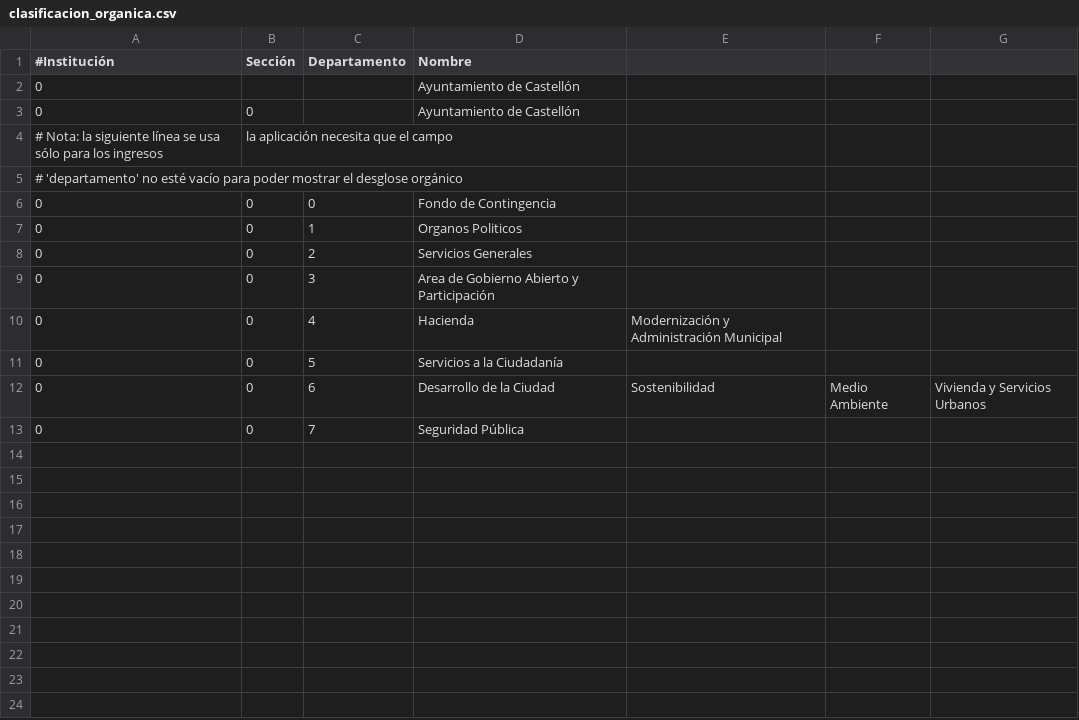
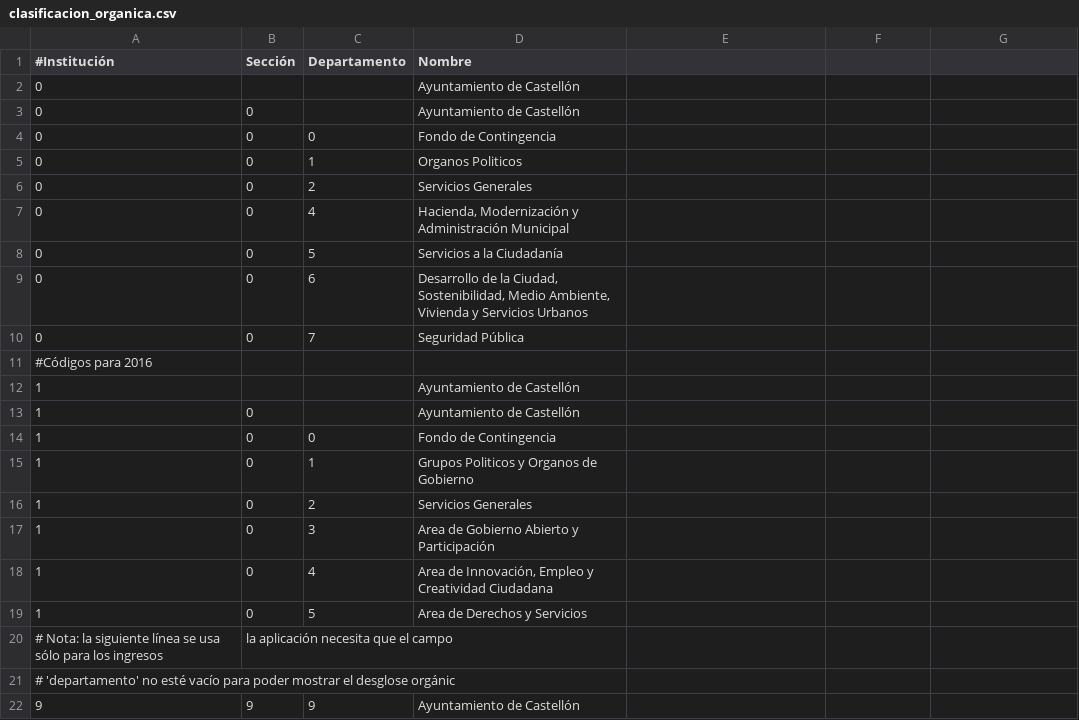
Before and after one commit to civio/presupuesto-castellon, a CSV file: data/ca/clasificacion_organica.csv, drawn as a sheet.

Commit message:
Update clasificación orgánica
Añadimos códigos para 2016 como 10X

```diff
--- a/data/ca/clasificacion_organica.csv
+++ b/data/ca/clasificacion_organica.csv
@@ -3,4 +3,2 @@
 0,0,,Ayuntamiento de Castellón
-# Nota: la siguiente línea se usa sólo para los ingresos, la aplicación necesita que el campo
-# 'departamento' no esté vacío para poder mostrar el desglose orgánico
 0,0,0,Fondo de Contingencia
@@ -8,6 +6,17 @@
 0,0,2,Servicios Generales
-0,0,3,Area de Gobierno Abierto y Participación
-0,0,4,Hacienda, Modernización y Administración Municipal
+0,0,4,"Hacienda, Modernización y Administración Municipal"
 0,0,5,Servicios a la Ciudadanía
-0,0,6,Desarrollo de la Ciudad, Sostenibilidad, Medio Ambiente, Vivienda y Servicios Urbanos
+0,0,6,"Desarrollo de la Ciudad, Sostenibilidad, Medio Ambiente, Vivienda y Servicios Urbanos"
 0,0,7,Seguridad Pública
+#Códigos para 2016
+1,,,Ayuntamiento de Castellón
+1,0,,Ayuntamiento de Castellón
+1,0,0,Fondo de Contingencia
+1,0,1,Grupos Politicos y Organos de Gobierno
+1,0,2,Servicios Generales
+1,0,3,Area de Gobierno Abierto y Participación
+1,0,4,"Area de Innovación, Empleo y Creatividad Ciudadana"
+1,0,5,Area de Derechos y Servicios
+# Nota: la siguiente línea se usa sólo para los ingresos, la aplicación necesita que el campo
+# 'departamento' no esté vacío para poder mostrar el desglose orgánic
+9,9,9,Ayuntamiento de Castellón
```
Also changed, not shown: 1 other file.
